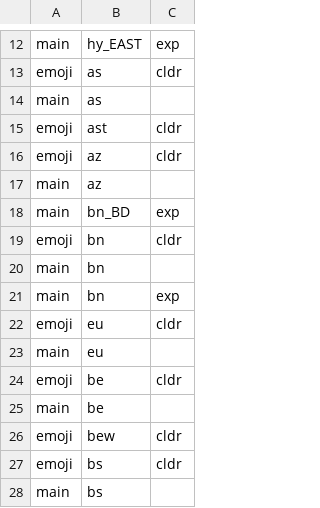
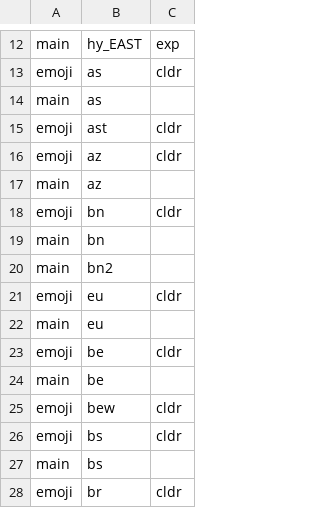
Before and after one commit to CrnchyBekfast/AutoBoard, a CSV file: app/src/main/assets/dictionaries_in_dict_repo.csv, drawn as a sheet; only a part is shown, gaps mark what is left out; the shorter side is filled out with more unchanged rows.

Commit message:
update changelog and translations

```diff
--- a/app/src/main/assets/dictionaries_in_dict_repo.csv
+++ b/app/src/main/assets/dictionaries_in_dict_repo.csv
@@ -17,6 +17,5 @@ emoji,az,cldr
 main,az,
-main,bn_BD,exp
 emoji,bn,cldr
 main,bn,
-main,bn,exp
+main,bn2,
 emoji,eu,cldr
```
Also changed, not shown: 32 other files.
